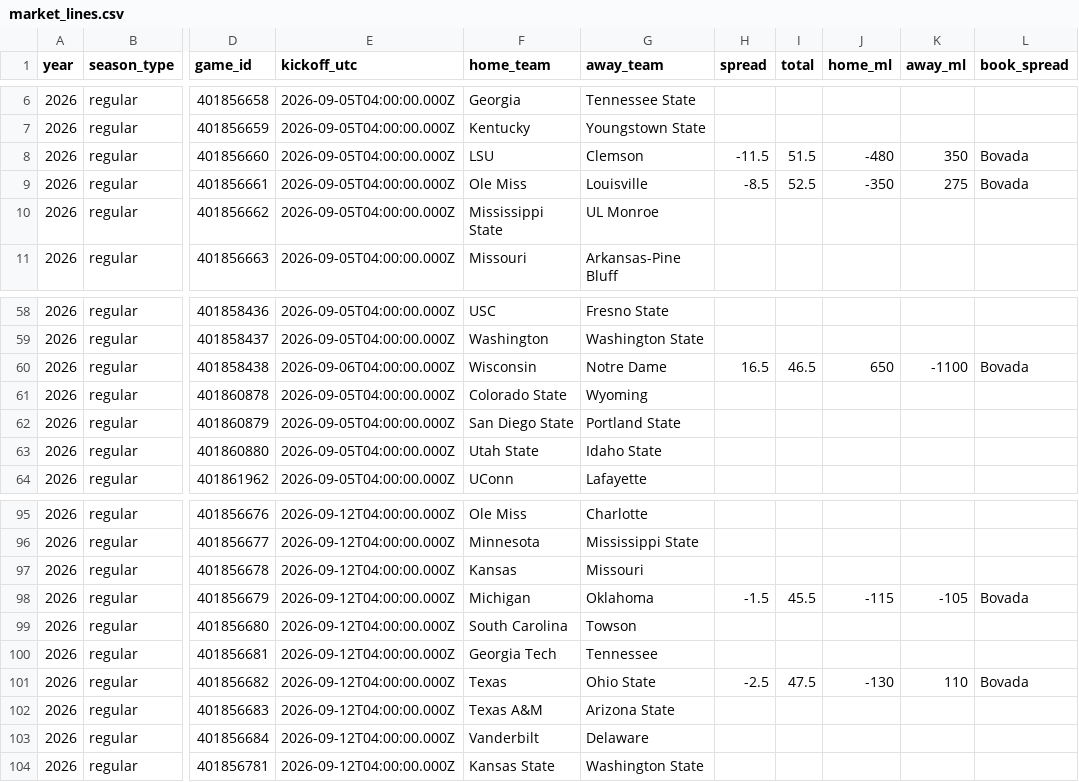
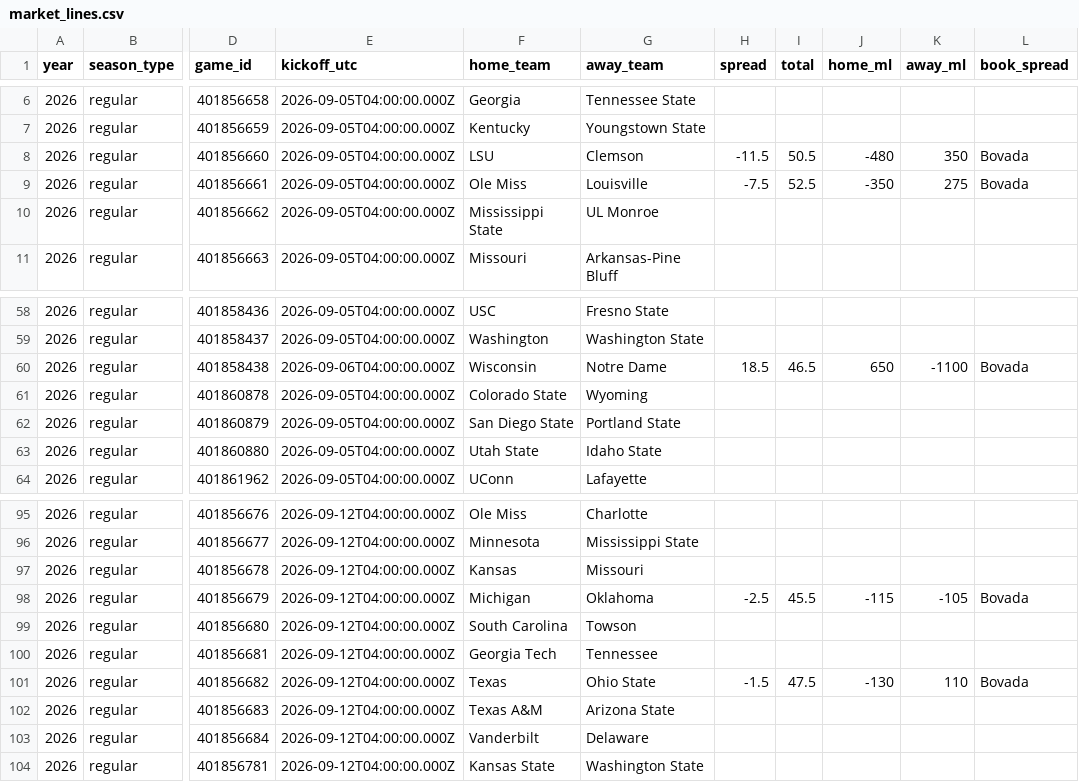
Before and after one commit to Clownworldenjoyer76/cfb_for_mat, a CSV file: market_lines.csv, drawn as a sheet; only a part is shown, gaps mark what is left out; the diff names each change by its address in the sheet, - before the commit and + after, or states it on an @@ line.

```diff
--- a/market_lines.csv
+++ b/market_lines.csv
-I8 (total): 51.5
+I8 (total): 50.5
-H9 (spread): -8.5
+H9 (spread): -7.5
-H60 (spread): 16.5
+H60 (spread): 18.5
-H98 (spread): -1.5
+H98 (spread): -2.5
-H101 (spread): -2.5
+H101 (spread): -1.5
```
Also changed, not shown: 1 other file.
